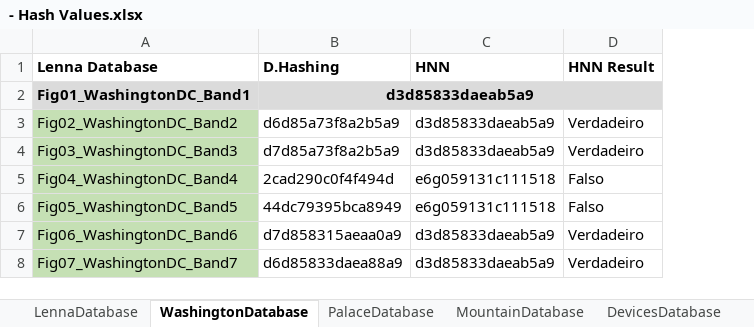
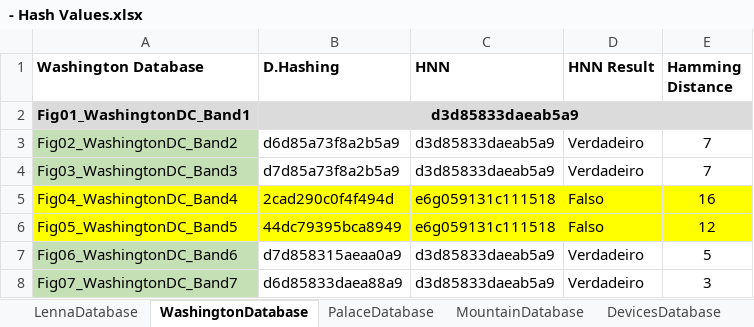
Before and after one commit to jrafa1607/Perceptual-Hash-Value-Retrieval-with-HNN, an Excel workbook: - Hash Values.xlsx, sheet WashingtonDatabase, drawn as a sheet; values as stored, in another font and other column widths than the file's, no borders; the diff names each change by its address in the sheet, - before the commit and + after, or states it on an @@ line.

```diff
--- a/- Hash Values.xlsx (sheet WashingtonDatabase)
+++ b/- Hash Values.xlsx (sheet WashingtonDatabase)
+column E (Hamming Distance), rows 3-8: 7 | 7 | 16 | 12 | 5 | 3
-A1: Lenna Database
+A1: Washington Database
-A5:A6 fill: #C5E0B4
+A5:A6 fill: #FFFF00
-B5:D6 fill: none
+B5:D6 fill: #FFFF00
```
Also changed, not shown: sheet PalaceDatabase, sheet LennaDatabase, sheet MountainDatabase, formulas that keep their value, 1 other file.
